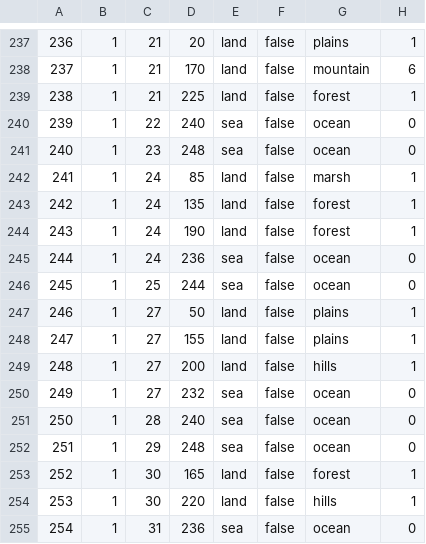
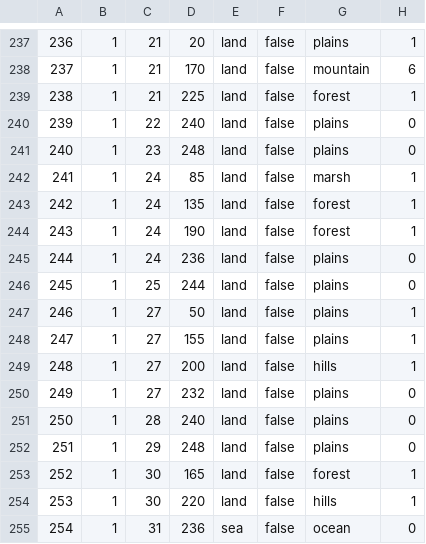
Before and after one commit to swf541/Star-Wars-HOI4, a CSV file: Star Wars HOI4/map/definition.csv, drawn as a sheet; only a part is shown, gaps mark what is left out; the diff covers the shown part only.

```diff
--- a/Star Wars HOI4/map/definition.csv
+++ b/Star Wars HOI4/map/definition.csv
@@ -239,4 +239,4 @@
 238;1;21;225;land;false;forest;1
-239;1;22;240;sea;false;ocean;0
-240;1;23;248;sea;false;ocean;0
+239;1;22;240;land;false;plains;0
+240;1;23;248;land;false;plains;0
 241;1;24;85;land;false;marsh;1
@@ -244,4 +244,4 @@
 243;1;24;190;land;false;forest;1
-244;1;24;236;sea;false;ocean;0
-245;1;25;244;sea;false;ocean;0
+244;1;24;236;land;false;plains;0
+245;1;25;244;land;false;plains;0
 246;1;27;50;land;false;plains;1
@@ -249,5 +249,5 @@
 248;1;27;200;land;false;hills;1
-249;1;27;232;sea;false;ocean;0
-250;1;28;240;sea;false;ocean;0
-251;1;29;248;sea;false;ocean;0
+249;1;27;232;land;false;plains;0
+250;1;28;240;land;false;plains;0
+251;1;29;248;land;false;plains;0
 252;1;30;165;land;false;forest;1
```
Also changed, not shown: 24 edited cells elsewhere in this file, 2 other files.
